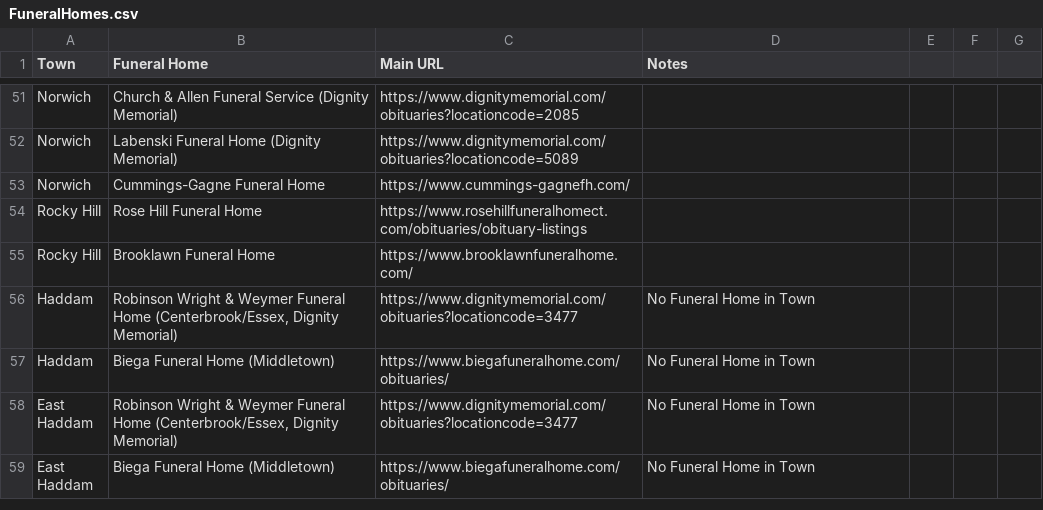
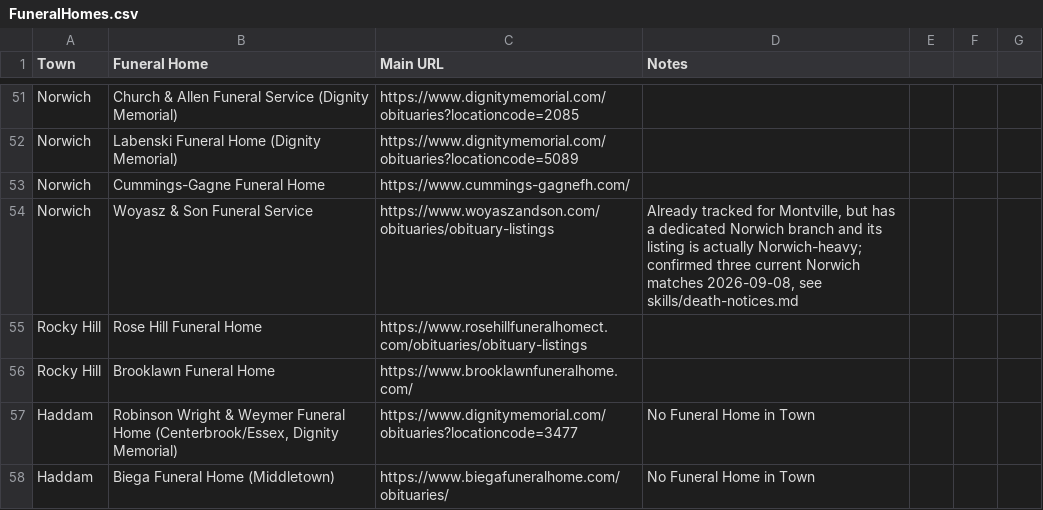
Before and after one commit to ElectricRoseStudio/AI-Journo-mooc-starter-kit, a CSV file: FuneralHomes.csv, drawn as a sheet; only a part is shown, gaps mark what is left out; the shorter side is filled out with more unchanged rows.

```diff
--- a/FuneralHomes.csv
+++ b/FuneralHomes.csv
@@ -53,2 +53,3 @@ Norwich,Labenski Funeral Home (Dignity Memorial),https://www.dignitymemorial.com
 Norwich,Cummings-Gagne Funeral Home,https://www.cummings-gagnefh.com/,
+Norwich,Woyasz & Son Funeral Service,https://www.woyaszandson.com/obituaries/obituary-listings,"Already tracked for Montville, but has a dedicated Norwich branch and its listing is actually Norwich-heavy; confirmed three current Norwich matches 2026-09-08, see skills/death-notices.md"
 Rocky Hill,Rose Hill Funeral Home,https://www.rosehillfuneralhomect.com/obituaries/obituary-listings,
```
Also changed, not shown: 1 other file.
